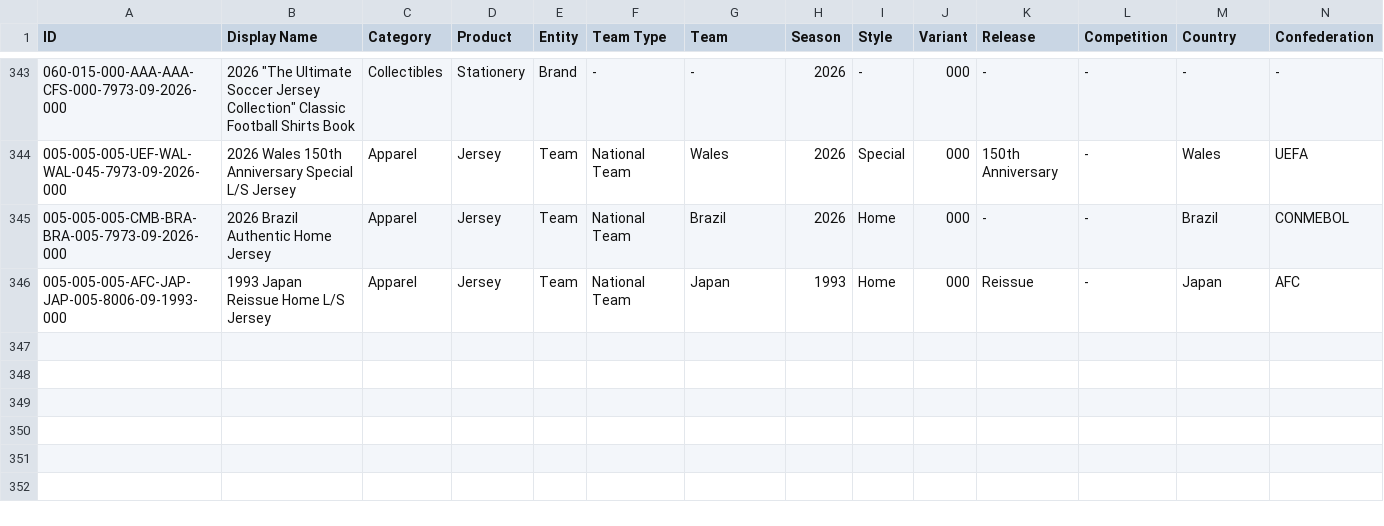
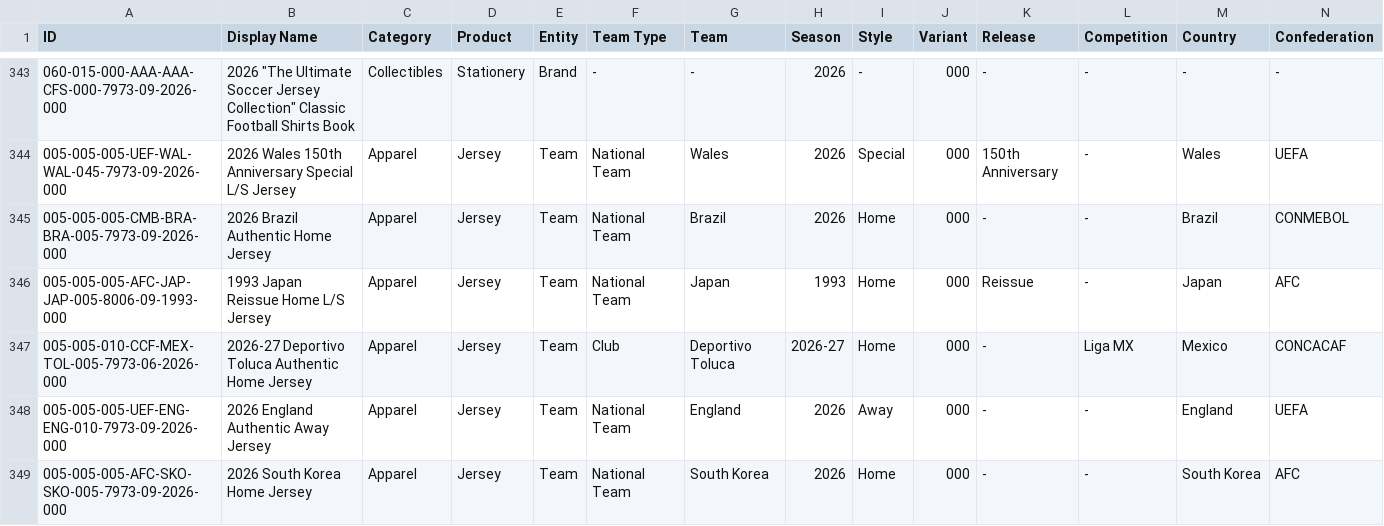
Before and after one commit to Everardo-shain/collections, a CSV file: src/data/csv_files/football_collection - Collection.csv, drawn as a sheet; only a part is shown, gaps mark what is left out; rows hold the shown columns only; the diff names each change by its address in the sheet, - before the commit and + after, or states it on an @@ line.

```diff
--- a/src/data/csv_files/football_collection - Collection.csv
+++ b/src/data/csv_files/football_collection - Collection.csv
+row 347: 005-005-010-CCF-MEX-TOL-005-7973-06-2026-000 | 2026-27 Deportivo Toluca Authentic Home Jersey | Apparel | Jersey | Team | Club | Deportivo Toluca | 2026-27 | Home | 000 | - | Liga MX | Mexico | CONCACAF
+row 348: 005-005-005-UEF-ENG-ENG-010-7973-09-2026-000 | 2026 England Authentic Away Jersey | Apparel | Jersey | Team | National Team | England | 2026 | Away | 000 | - | - | England | UEFA
+row 349: 005-005-005-AFC-SKO-SKO-005-7973-09-2026-000 | 2026 South Korea Home Jersey | Apparel | Jersey | Team | National Team | South Korea | 2026 | Home | 000 | - | - | South Korea | AFC
```
Also changed, not shown: src/data/csv_files/music_collection - Collection.csv, src/data/csv_files/music_collection - Lists.csv, 3 other files.
